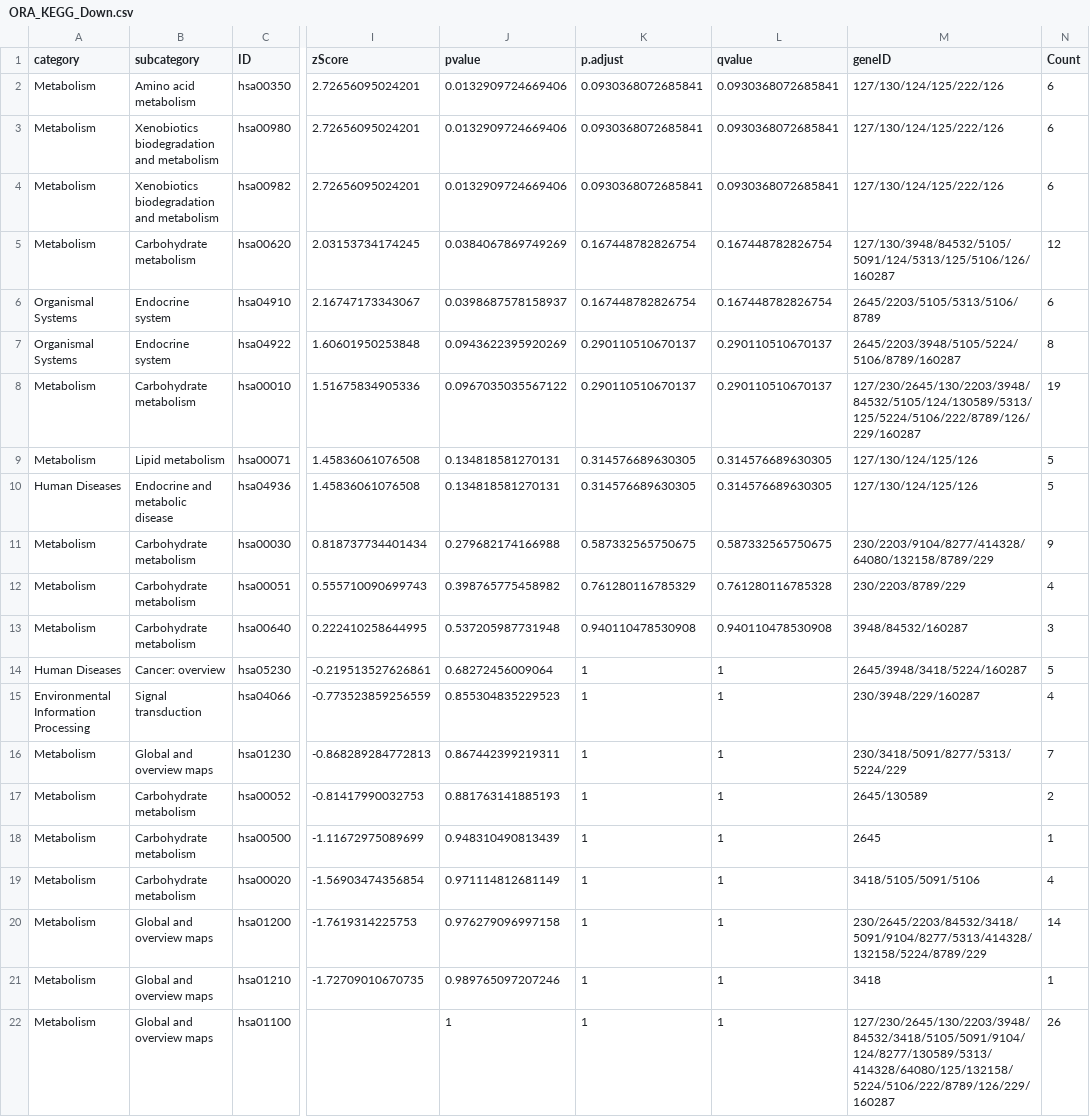
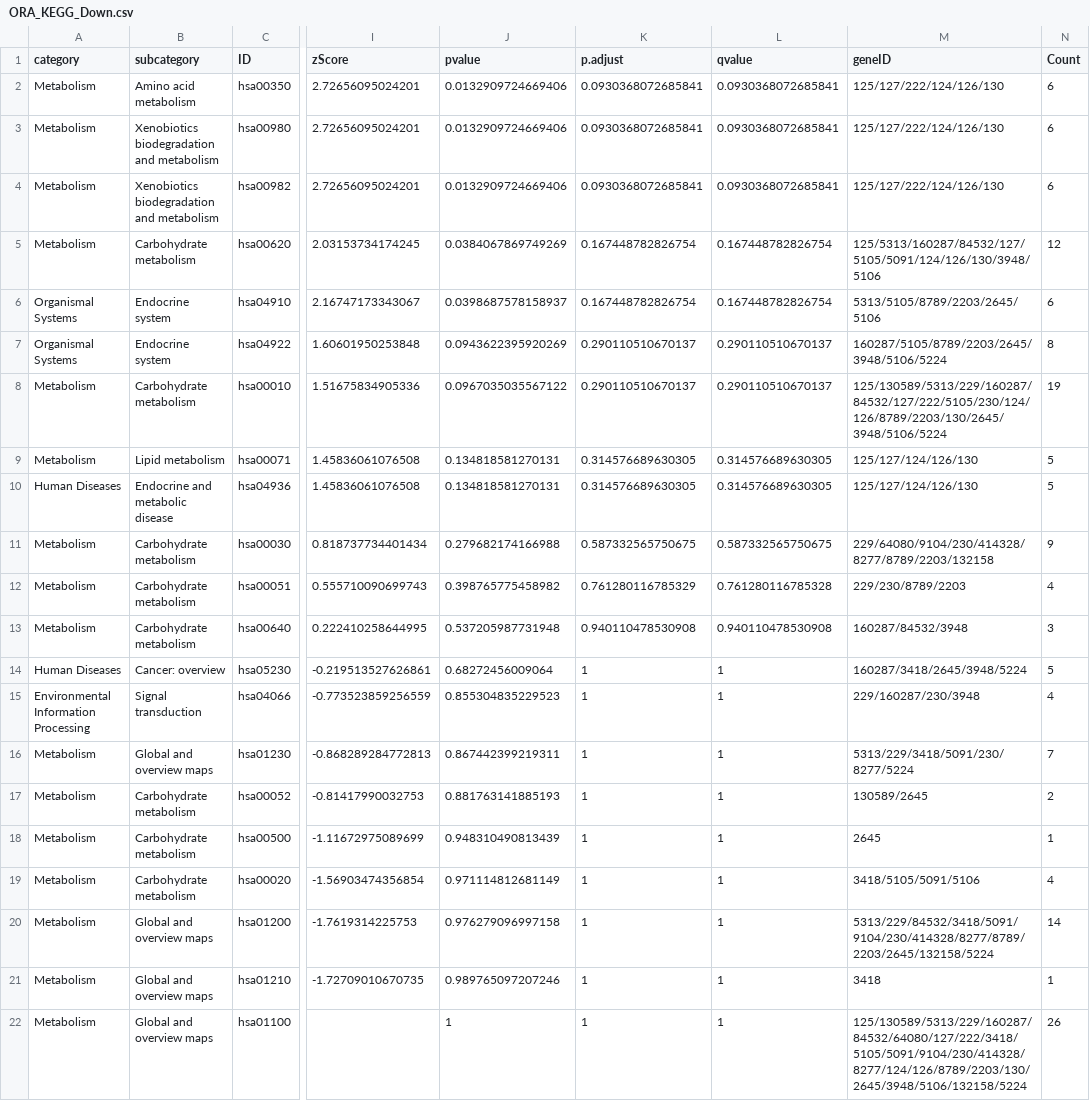
Before and after one commit to santosry/KIRP-Glycolysis-Transcriptomics, a CSV file: results/v3/tables/ORA_KEGG_Down.csv, drawn as a sheet; only a part is shown, gaps mark what is left out; the diff names each change by its address in the sheet, - before the commit and + after, or states it on an @@ line.

```diff
--- a/results/v3/tables/ORA_KEGG_Down.csv
+++ b/results/v3/tables/ORA_KEGG_Down.csv
-M2:M4 (geneID): 127/130/124/125/222/126
+M2:M4 (geneID): 125/127/222/124/126/130
-M5 (geneID): 127/130/3948/84532/5105/5091/124/5313/125/5106/126/160287
+M5 (geneID): 125/5313/160287/84532/127/5105/5091/124/126/130/3948/5106
-M6 (geneID): 2645/2203/5105/5313/5106/8789
+M6 (geneID): 5313/5105/8789/2203/2645/5106
-M7 (geneID): 2645/2203/3948/5105/5224/5106/8789/160287
+M7 (geneID): 160287/5105/8789/2203/2645/3948/5106/5224
-M8 (geneID): 127/230/2645/130/2203/3948/84532/5105/124/130589/5313/125/5224/5106/222/8789/126/229/160287
+M8 (geneID): 125/130589/5313/229/160287/84532/127/222/5105/230/124/126/8789/2203/130/2645/3948/5106/5224
-M9:M10 (geneID): 127/130/124/125/126
+M9:M10 (geneID): 125/127/124/126/130
-M11 (geneID): 230/2203/9104/8277/414328/64080/132158/8789/229
+M11 (geneID): 229/64080/9104/230/414328/8277/8789/2203/132158
-M12 (geneID): 230/2203/8789/229
+M12 (geneID): 229/230/8789/2203
-M13 (geneID): 3948/84532/160287
+M13 (geneID): 160287/84532/3948
-M14 (geneID): 2645/3948/3418/5224/160287
+M14 (geneID): 160287/3418/2645/3948/5224
-M15 (geneID): 230/3948/229/160287
+M15 (geneID): 229/160287/230/3948
-M16 (geneID): 230/3418/5091/8277/5313/5224/229
+M16 (geneID): 5313/229/3418/5091/230/8277/5224
-M17 (geneID): 2645/130589
+M17 (geneID): 130589/2645
-M20 (geneID): 230/2645/2203/84532/3418/5091/9104/8277/5313/414328/132158/5224/8789/229
+M20 (geneID): 5313/229/84532/3418/5091/9104/230/414328/8277/8789/2203/2645/132158/5224
-M22 (geneID): 127/230/2645/130/2203/3948/84532/3418/5105/5091/9104/124/8277/130589/5313/414328/64080/125/132158/5224/5106/222/8789/126/229/160287
+M22 (geneID): 125/130589/5313/229/160287/84532/64080/127/222/3418/5105/5091/9104/230/414328/8277/124/126/8789/2203/130/2645/3948/5106/132158/5224
```
Also changed, not shown: results/v3/tables/ORA_KEGG_Up.csv, 6 other files.
